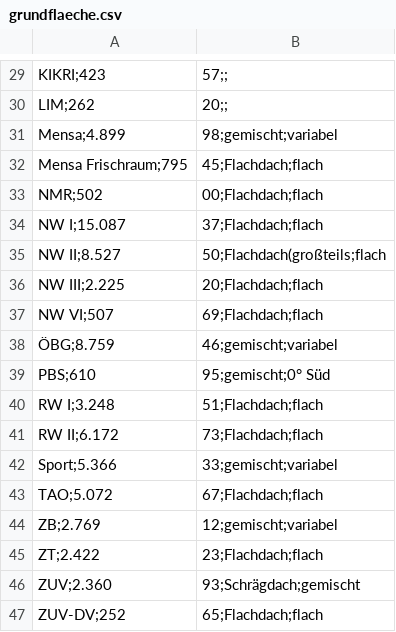
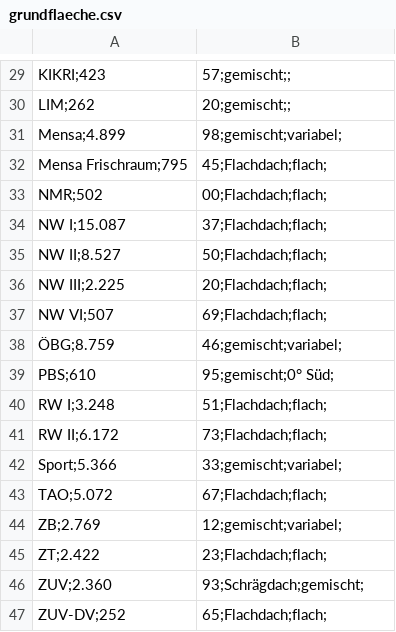
Before and after one commit to SimonStrobel/strobels_bachelorarbeit, a CSV file: data/grundflaeche.csv, drawn as a sheet; only a part is shown, gaps mark what is left out; the diff covers the shown part only; the diff names each change by its address in the sheet, - before the commit and + after, or states it on an @@ line.

```diff
--- a/data/grundflaeche.csv
+++ b/data/grundflaeche.csv
-B29: 57;;
+B29: 57;gemischt;;
-B30: 20;;
+B30: 20;gemischt;;
-B31: 98;gemischt;variabel
+B31: 98;gemischt;variabel;
-B32: 45;Flachdach;flach
+B32: 45;Flachdach;flach;
-B33: 00;Flachdach;flach
+B33: 00;Flachdach;flach;
-B34: 37;Flachdach;flach
+B34: 37;Flachdach;flach;
-B35: 50;Flachdach(großteils;flach
+B35: 50;Flachdach;flach;
-B36: 20;Flachdach;flach
+B36: 20;Flachdach;flach;
-B37: 69;Flachdach;flach
+B37: 69;Flachdach;flach;
-B38: 46;gemischt;variabel
+B38: 46;gemischt;variabel;
-B39: 95;gemischt;0° Süd
+B39: 95;gemischt;0° Süd;
-B40: 51;Flachdach;flach
+B40: 51;Flachdach;flach;
-B41: 73;Flachdach;flach
+B41: 73;Flachdach;flach;
-B42: 33;gemischt;variabel
+B42: 33;gemischt;variabel;
-B43: 67;Flachdach;flach
+B43: 67;Flachdach;flach;
-B44: 12;gemischt;variabel
+B44: 12;gemischt;variabel;
-B45: 23;Flachdach;flach
+B45: 23;Flachdach;flach;
-B46: 93;Schrägdach;gemischt
+B46: 93;Schrägdach;gemischt;
-B47: 65;Flachdach;flach
+B47: 65;Flachdach;flach;
```
Also changed, not shown: 28 edited cells elsewhere in this file.
